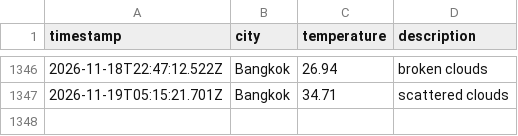
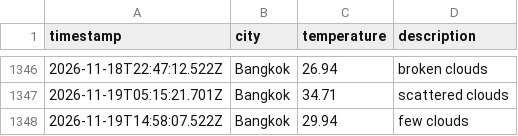
Before and after one commit to Doordiver/weather-api, a CSV file: data/weather_log.csv, drawn as a sheet; only a part is shown, gaps mark what is left out.

```diff
--- a/data/weather_log.csv
+++ b/data/weather_log.csv
@@ -1347 +1347,2 @@ timestamp,city,temperature,description
 2026-11-19T05:15:21.701Z,Bangkok,34.71,scattered clouds
+2026-11-19T14:58:07.522Z,Bangkok,29.94,few clouds
```
Also changed, not shown: 1 other file.
